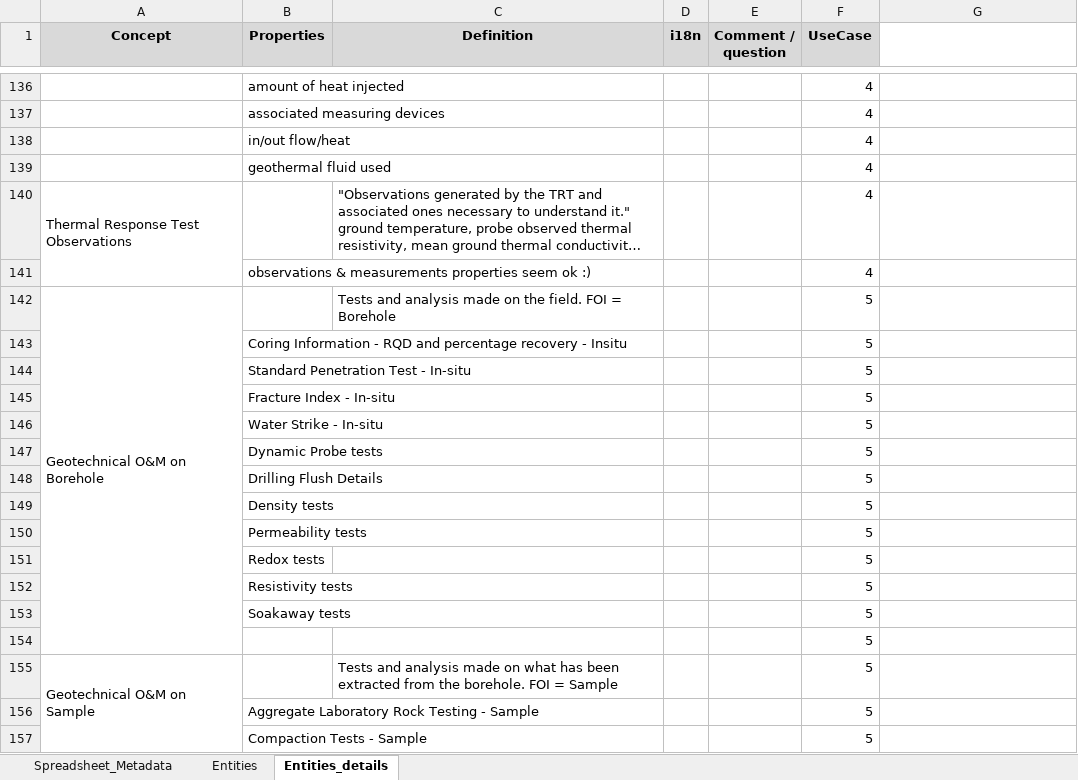
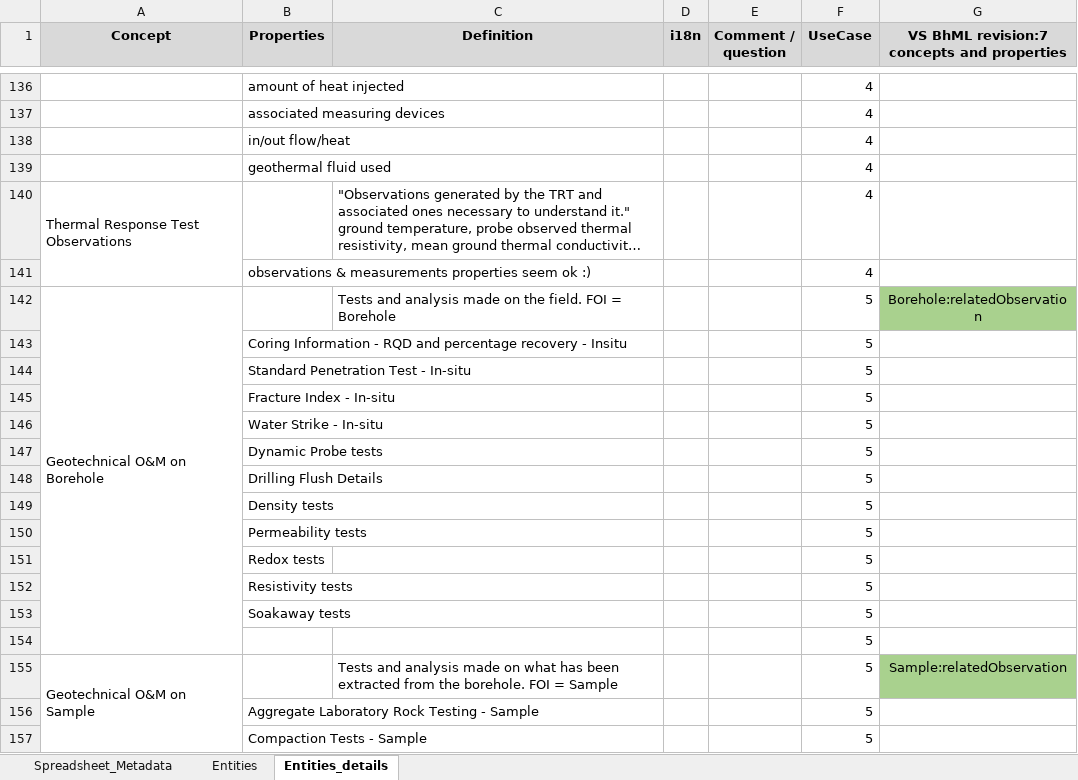
Before and after one commit to opengeospatial/boreholeie, an Excel workbook: Vocabulary/BoreholeIE_consolidated_vocab.xlsx, sheet Entities_details, drawn as a sheet; only a part is shown, gaps mark what is left out; long unchanged cells end in …; values as stored, in another font and other column widths than the file's, no borders; the diff covers the shown part only; the diff names each change by its address in the sheet, - before the commit and + after, or states it on an @@ line.

```diff
--- a/Vocabulary/BoreholeIE_consolidated_vocab.xlsx (sheet Entities_details)
+++ b/Vocabulary/BoreholeIE_consolidated_vocab.xlsx (sheet Entities_details)
-G1: (empty)
+G1: VS BhML revision:7 concepts and properties
-G1 fill: none
+G1 fill: #D9D9D9
-G142: (empty)
+G142: Borehole:relatedObservation
-G142 fill: none
+G142 fill: #A9D18E
-G155: (empty)
+G155: Sample:relatedObservation
-G155 fill: none
+G155 fill: #A9D18E
```
Also changed, not shown: 2 added rows, 2 removed rows and 8 moved rows elsewhere in this sheet, sheet Entities, sheet Spreadsheet_Metadata.
